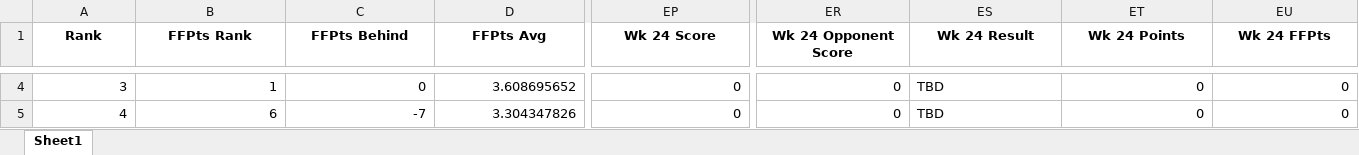
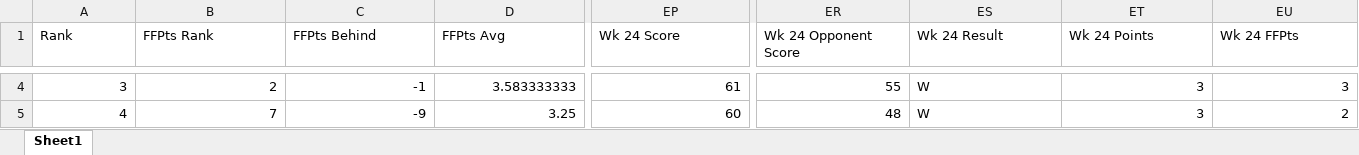
Before and after one commit to rangoeltango/rangolytics, an Excel workbook: data/league_results.xlsx, sheet Sheet1, drawn as a sheet; only a part is shown, gaps mark what is left out; values as stored, in another font and other column widths than the file's, no borders; the diff covers the shown part only; the diff names each change by its address in the sheet, - before the commit and + after, or states it on an @@ line.

Commit message:
Weekly update: Latest gameweek results

```diff
--- a/data/league_results.xlsx (sheet Sheet1)
+++ b/data/league_results.xlsx (sheet Sheet1)
@@ A1:EU1 bold: on → off, alignment: center → left @@
-B4 (FFPts Rank): 1
+B4 (FFPts Rank): 2
-C4 (FFPts Behind): 0
+C4 (FFPts Behind): -1
-D4 (FFPts Avg): 3.608695652
+D4 (FFPts Avg): 3.583333333
-EP4 (Wk 24 Score): 0
+EP4 (Wk 24 Score): 61
-ER4 (Wk 24 Opponent Score): 0
+ER4 (Wk 24 Opponent Score): 55
-ES4:ES5 (Wk 24 Result): TBD
+ES4:ES5 (Wk 24 Result): W
-ET4:ET5 (Wk 24 Points): 0
+ET4:ET5 (Wk 24 Points): 3
-EU4 (Wk 24 FFPts): 0
+EU4 (Wk 24 FFPts): 3
-B5 (FFPts Rank): 6
+B5 (FFPts Rank): 7
-C5 (FFPts Behind): -7
+C5 (FFPts Behind): -9
-D5 (FFPts Avg): 3.304347826
+D5 (FFPts Avg): 3.25
-EP5 (Wk 24 Score): 0
+EP5 (Wk 24 Score): 60
-ER5 (Wk 24 Opponent Score): 0
+ER5 (Wk 24 Opponent Score): 48
-EU5 (Wk 24 FFPts): 0
+EU5 (Wk 24 FFPts): 2
```
Also changed, not shown: 1 added row, 1 removed row, 986 edited cells and cell formats elsewhere in this sheet, data/lineup_data.xlsx, 3 other files.
